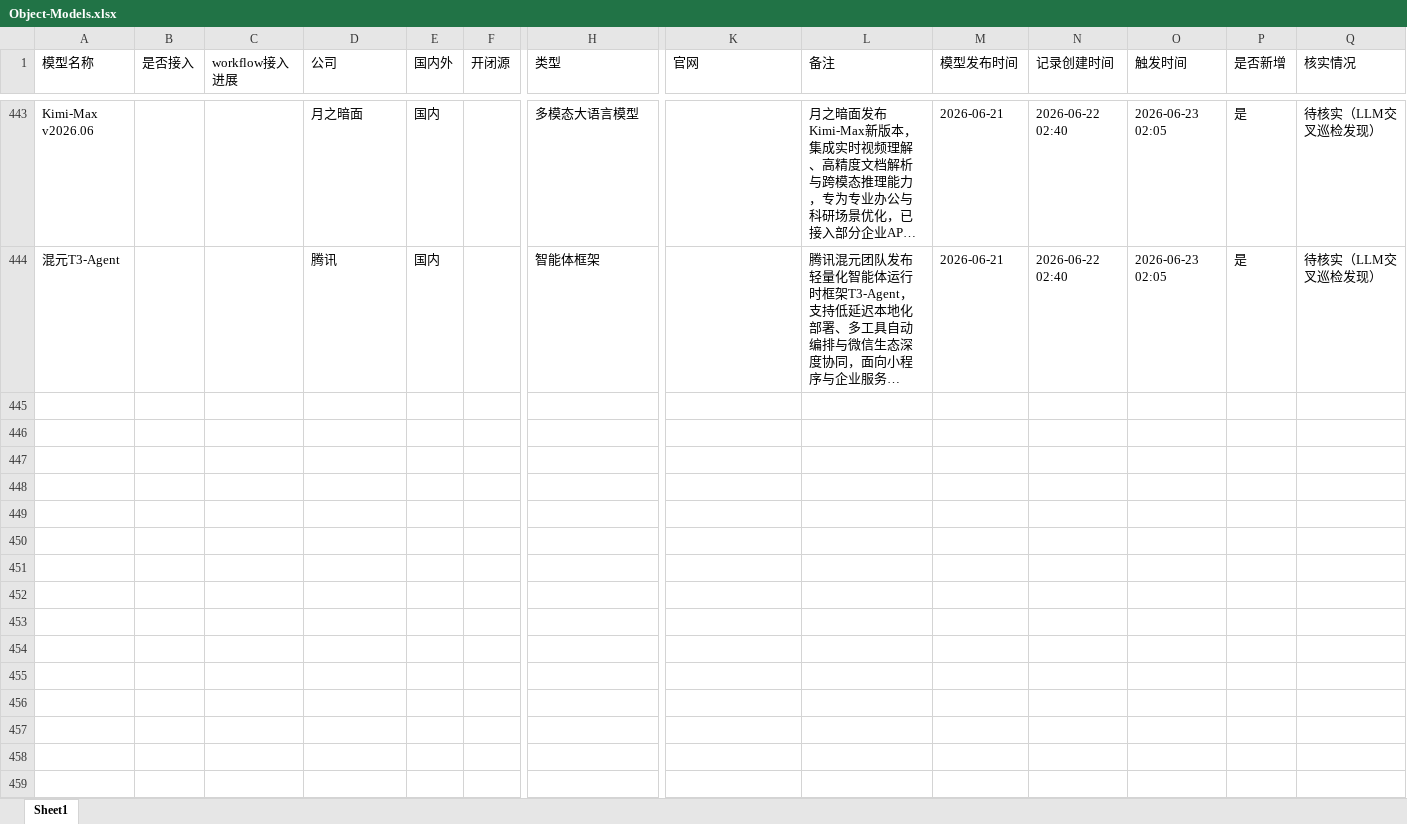
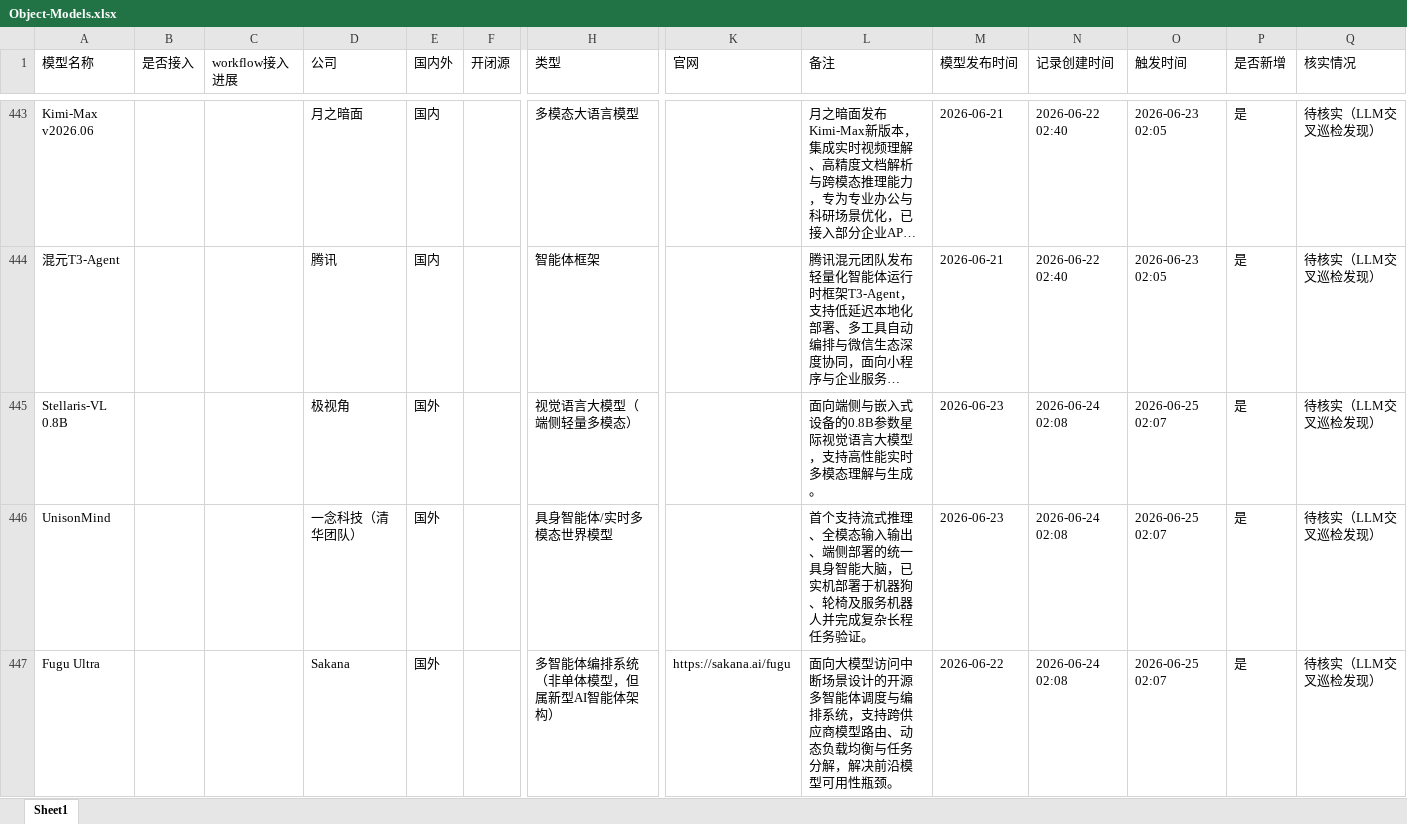
Before and after one commit to yqiu07/ai-models-tracker-site, an Excel workbook: Model_Navigate/data/Object-Models.xlsx, sheet Sheet1, drawn as a sheet; only a part is shown, gaps mark what is left out; long unchanged cells end in …; values as stored, in another font and other column widths than the file's, no borders; rows hold the shown columns only; the diff covers the shown part only; the diff names each change by its address in the sheet, - before the commit and + after, or states it on an @@ line.

```diff
--- a/Model_Navigate/data/Object-Models.xlsx (sheet Sheet1)
+++ b/Model_Navigate/data/Object-Models.xlsx (sheet Sheet1)
+row 445: Stellaris-VL 0.8B |  |  | 极视角 | 国外 |  | 视觉语言大模型（端侧轻量多模态） |  | 面向端侧与嵌入式设备的0.8B参数星际视觉语言大模型，支持高性能实时多模态理解与生成。 | 2026-06-23 | 2026-06-24 02:08 | 2026-06-25 02:07 | 是 | 待核实（LLM交叉巡检发现）
+row 446: UnisonMind |  |  | 一念科技（清华团队） | 国外 |  | 具身智能体/实时多模态世界模型 |  | 首个支持流式推理、全模态输入输出、端侧部署的统一具身智能大脑，已实机部署于机器狗、轮椅及服务机器人并完成复杂长程任务验证。 | 2026-06-23 | 2026-06-24 02:08 | 2026-06-25 02:07 | 是 | 待核实（LLM交叉巡检发现）
+row 447: Fugu Ultra |  |  | Sakana | 国外 |  | 多智能体编排系统（非单体模型，但属新型AI智能体架构） | https://sakana.ai/fugu | 面向大模型访问中断场景设计的开源多智能体调度与编排系统，支持跨供应商模型路由、动态负载均衡与任务分解，解决前沿模型可用性瓶颈。 | 2026-06-22 | 2026-06-24 02:08 | 2026-06-25 02:07 | 是 | 待核实（LLM交叉巡检发现）
```
Also changed, not shown: 2 added rows elsewhere in this sheet, Model_Navigate/data/Object-Models-Updated.xlsx, 15 other files.
